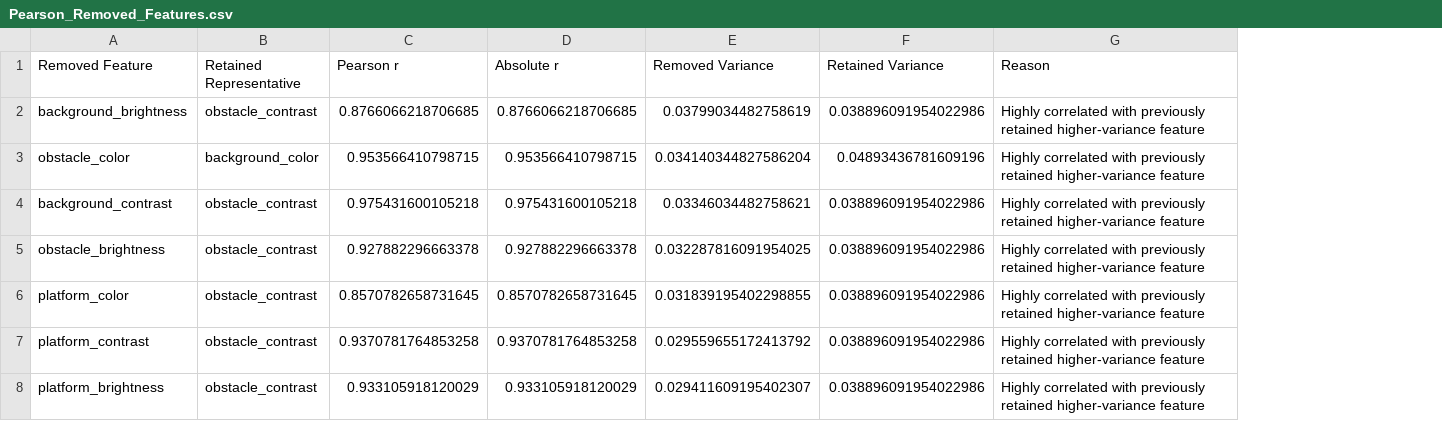
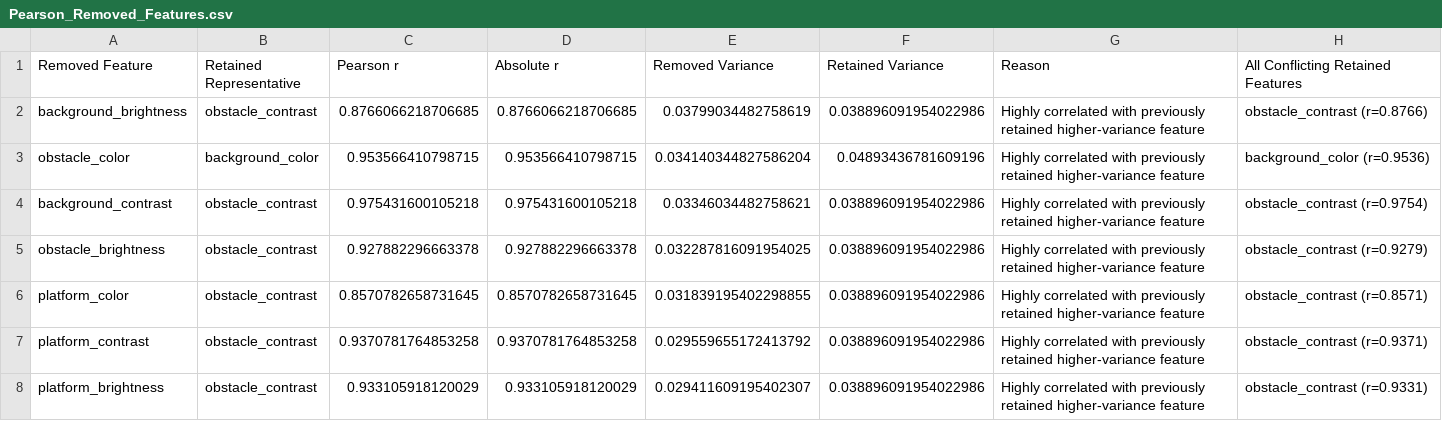
Before and after one commit to MYSCasanova/Thesis-New-Game, a CSV file: pipeline_outputs/Pearson_Removed_Features.csv, drawn as a sheet; the diff names each change by its address in the sheet, - before the commit and + after, or states it on an @@ line.

```diff
--- a/pipeline_outputs/Pearson_Removed_Features.csv
+++ b/pipeline_outputs/Pearson_Removed_Features.csv
+column H, rows 1-8: All Conflicting Retained Features | obstacle_contrast (r=0.8766) | background_color (r=0.9536) | obstacle_contrast (r=0.9754) | obstacle_contrast (r=0.9279) | obstacle_contrast (r=0.8571) | obstacle_contrast (r=0.9371) | obstacle_contrast (r=0.9331)
```
Also changed, not shown: Results_V2/Cross_Validation_Record_Predictions.csv, pipeline_outputs/Cross_Validation_Record_Predictions.csv, 39 other files.
